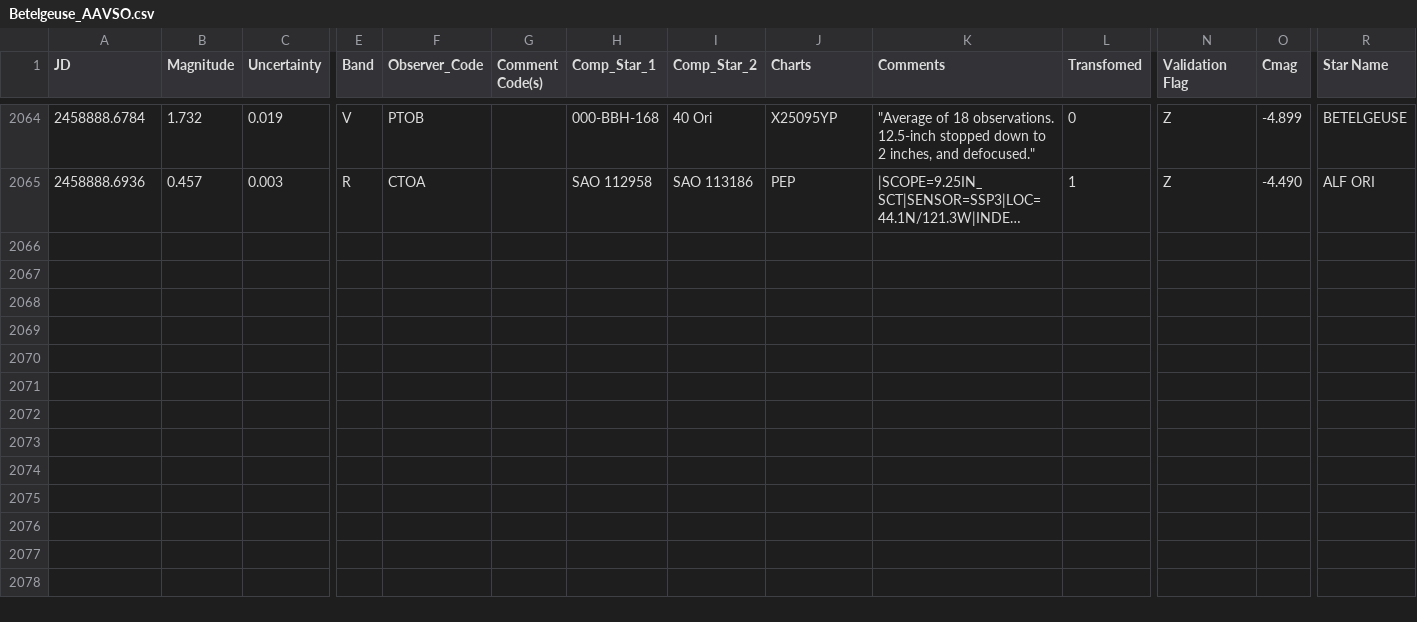
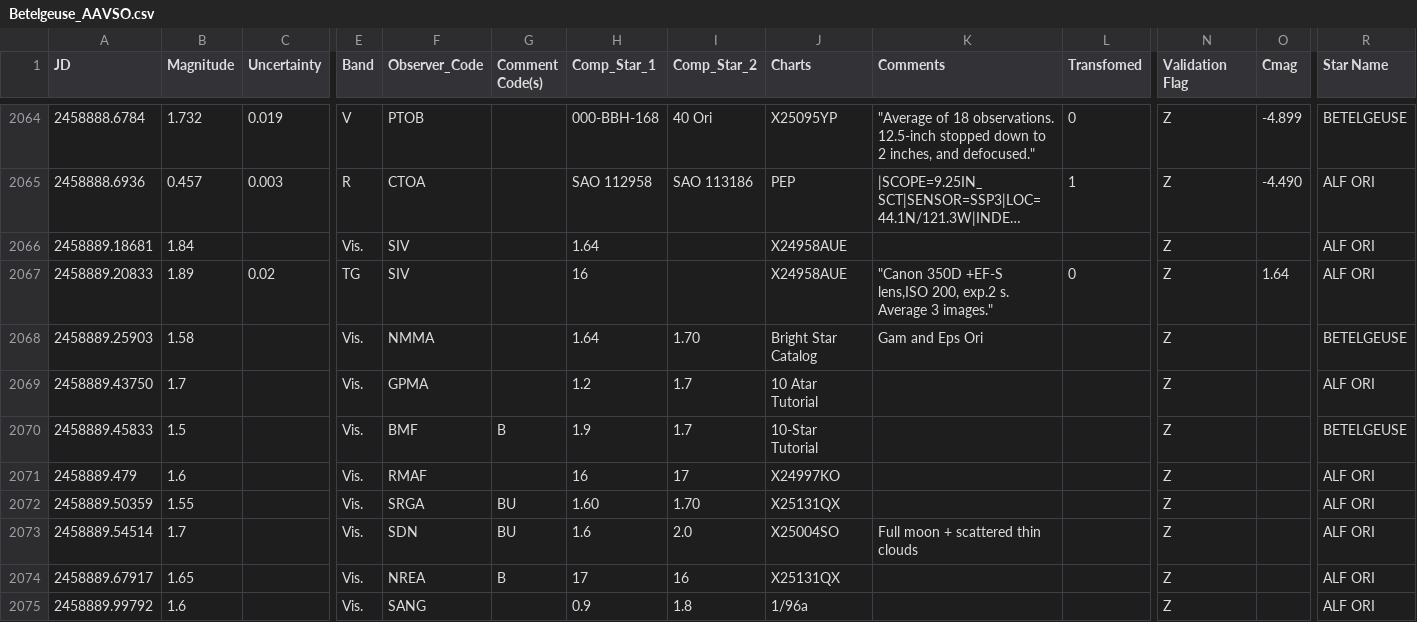
Before and after one commit to pdcarr/Boyajians_R, a CSV file: data/Betelgeuse_AAVSO.csv, drawn as a sheet; only a part is shown, gaps mark what is left out; long unchanged cells end in …; rows hold the shown columns only; the diff names each change by its address in the sheet, - before the commit and + after, or states it on an @@ line.

Commit message:
Betelgeuse 10Feb20

```diff
--- a/data/Betelgeuse_AAVSO.csv
+++ b/data/Betelgeuse_AAVSO.csv
+row 2066: 2458889.18681 | 1.84 |  | Vis. | SIV |  | 1.64 |  | X24958AUE |  |  | Z |  | ALF ORI
+row 2067: 2458889.20833 | 1.89 | 0.02 | TG | SIV |  | 16 |  | X24958AUE | "Canon 350D +EF-S lens,ISO 200, exp.2 s. Average 3 images." | 0 | Z | 1.64 | ALF ORI
+row 2068: 2458889.25903 | 1.58 |  | Vis. | NMMA |  | 1.64 | 1.70 | Bright Star Catalog | Gam and Eps Ori |  | Z |  | BETELGEUSE
+row 2069: 2458889.43750 | 1.7 |  | Vis. | GPMA |  | 1.2 | 1.7 | 10 Atar Tutorial |  |  | Z |  | ALF ORI
+row 2070: 2458889.45833 | 1.5 |  | Vis. | BMF | B | 1.9 | 1.7 | 10-Star Tutorial |  |  | Z |  | BETELGEUSE
+row 2071: 2458889.479 | 1.6 |  | Vis. | RMAF |  | 16 | 17 | X24997KO |  |  | Z |  | ALF ORI
+row 2072: 2458889.50359 | 1.55 |  | Vis. | SRGA | BU | 1.60 | 1.70 | X25131QX |  |  | Z |  | ALF ORI
+row 2073: 2458889.54514 | 1.7 |  | Vis. | SDN | BU | 1.6 | 2.0 | X25004SO | Full moon + scattered thin clouds |  | Z |  | ALF ORI
+row 2074: 2458889.67917 | 1.65 |  | Vis. | NREA | B | 17 | 16 | X25131QX |  |  | Z |  | ALF ORI
+row 2075: 2458889.99792 | 1.6 |  | Vis. | SANG |  | 0.9 | 1.8 | 1/96a |  |  | Z |  | ALF ORI
```
